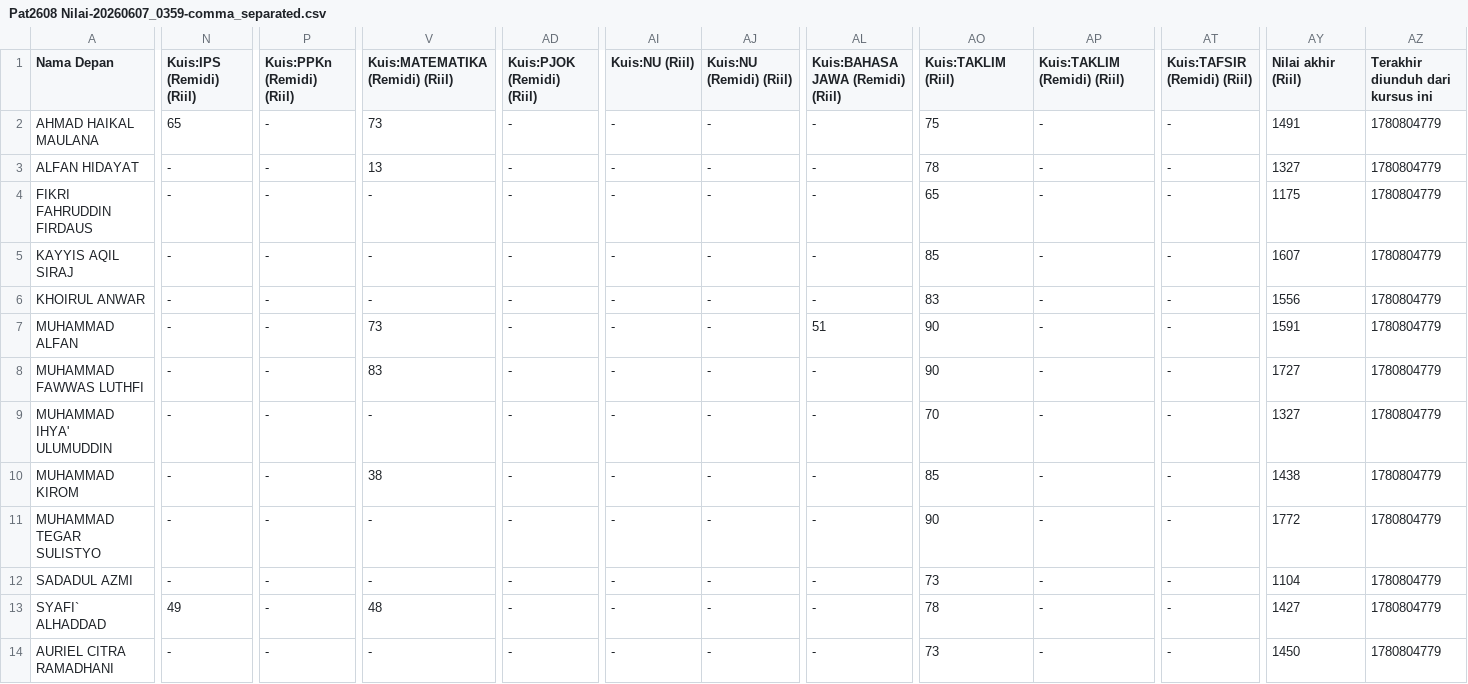
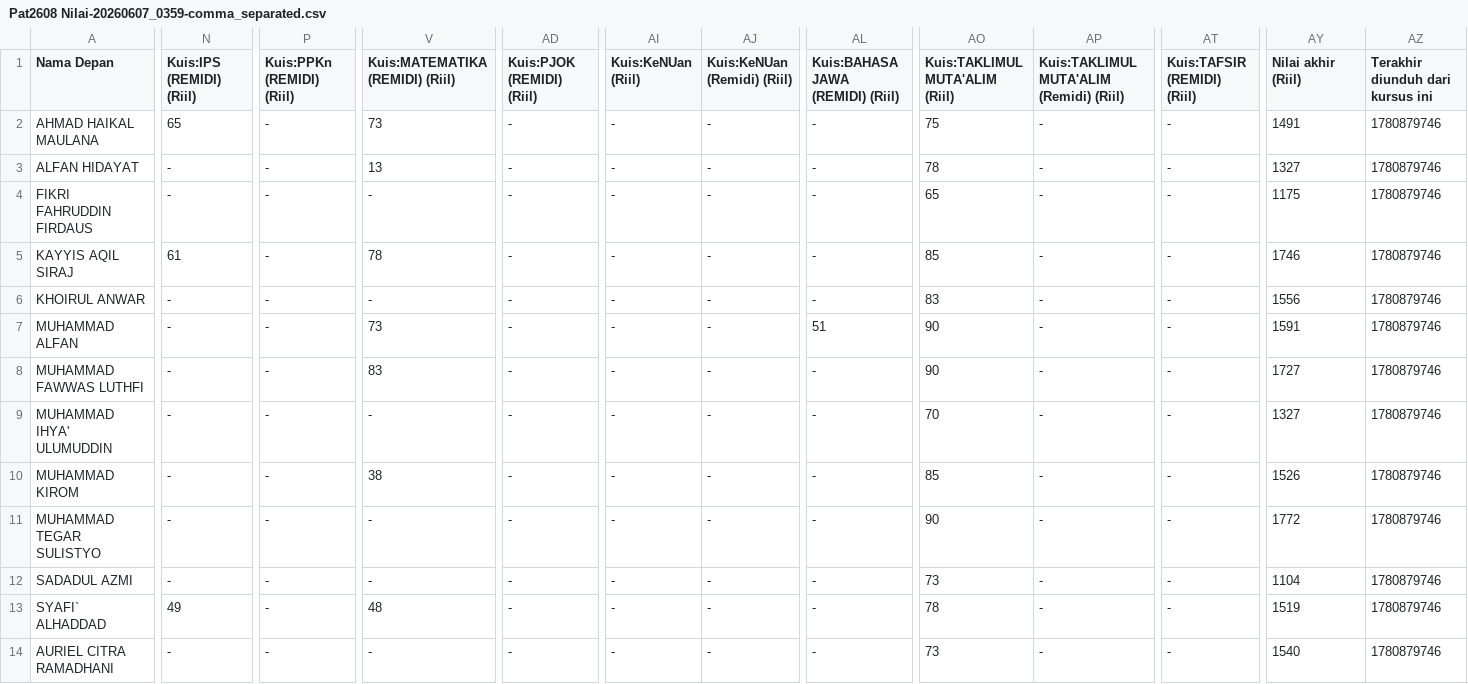
Before and after one commit to FaiqAminuddin/mtsnuitb, a CSV file: Pat2608 Nilai-20260607_0359-comma_separated.csv, drawn as a sheet; only a part is shown, gaps mark what is left out; the diff covers the shown part only; the diff names each change by its address in the sheet, - before the commit and + after, or states it on an @@ line.

Commit message:
Update Pat2608 Nilai-20260607_0359-comma_separated.csv

```diff
--- a/Pat2608 Nilai-20260607_0359-comma_separated.csv
+++ b/Pat2608 Nilai-20260607_0359-comma_separated.csv
-N1: Kuis:IPS (Remidi) (Riil)
+N1: Kuis:IPS (REMIDI) (Riil)
-P1: Kuis:PPKn (Remidi) (Riil)
+P1: Kuis:PPKn (REMIDI) (Riil)
-V1: Kuis:MATEMATIKA (Remidi) (Riil)
+V1: Kuis:MATEMATIKA (REMIDI) (Riil)
-AD1: Kuis:PJOK (Remidi) (Riil)
+AD1: Kuis:PJOK (REMIDI) (Riil)
-AI1: Kuis:NU (Riil)
+AI1: Kuis:KeNUan (Riil)
-AJ1: Kuis:NU (Remidi) (Riil)
+AJ1: Kuis:KeNUan (Remidi) (Riil)
-AL1: Kuis:BAHASA JAWA (Remidi) (Riil)
+AL1: Kuis:BAHASA JAWA (REMIDI) (Riil)
-AO1: Kuis:TAKLIM (Riil)
+AO1: Kuis:TAKLIMUL MUTA'ALIM (Riil)
-AP1: Kuis:TAKLIM (Remidi) (Riil)
+AP1: Kuis:TAKLIMUL MUTA'ALIM (Remidi) (Riil)
-AT1: Kuis:TAFSIR (Remidi) (Riil)
+AT1: Kuis:TAFSIR (REMIDI) (Riil)
-AZ2:AZ14 (Terakhir diunduh dari kursus ini): 1780804779
+AZ2:AZ14 (Terakhir diunduh dari kursus ini): 1780879746
-N5 (Kuis:IPS (REMIDI) (Riil)): -
+N5 (Kuis:IPS (REMIDI) (Riil)): 61
-V5 (Kuis:MATEMATIKA (REMIDI) (Riil)): -
+V5 (Kuis:MATEMATIKA (REMIDI) (Riil)): 78
-AY5 (Nilai akhir (Riil)): 1607
+AY5 (Nilai akhir (Riil)): 1746
-AY10 (Nilai akhir (Riil)): 1438
+AY10 (Nilai akhir (Riil)): 1526
-AY13 (Nilai akhir (Riil)): 1427
+AY13 (Nilai akhir (Riil)): 1519
-AY14 (Nilai akhir (Riil)): 1450
+AY14 (Nilai akhir (Riil)): 1540
```
Also changed, not shown: 26 edited cells elsewhere in this file.
